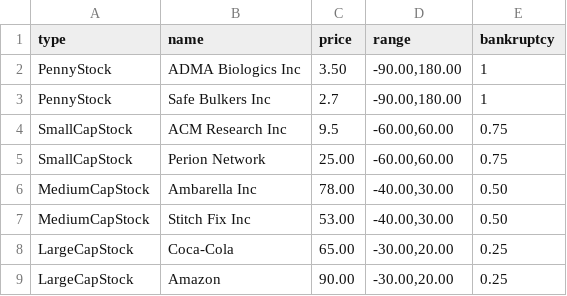
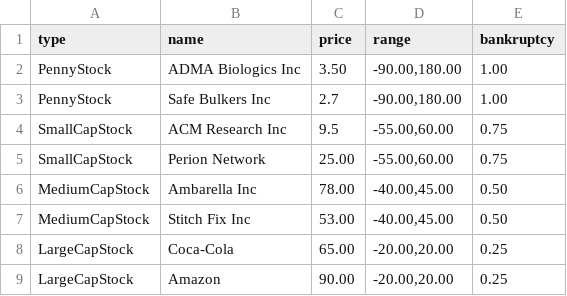
Before and after one commit to TobiasTheDanish/AktieSpil, a CSV file: src/Data/Stocks.csv, drawn as a sheet.

Commit message:
Stock data updated

```diff
--- a/src/Data/Stocks.csv
+++ b/src/Data/Stocks.csv
@@ -1,9 +1,9 @@
 type; name; price; range; bankruptcy
-PennyStock; ADMA Biologics Inc; 3.50; -90.00,180.00; 1
-PennyStock; Safe Bulkers Inc; 2.7; -90.00,180.00; 1
-SmallCapStock; ACM Research Inc; 9.5; -60.00,60.00; 0.75
-SmallCapStock; Perion Network; 25.00; -60.00,60.00; 0.75
-MediumCapStock; Ambarella Inc; 78.00; -40.00,30.00; 0.50
-MediumCapStock; Stitch Fix Inc; 53.00; -40.00,30.00; 0.50
-LargeCapStock; Coca-Cola; 65.00; -30.00,20.00; 0.25
-LargeCapStock; Amazon; 90.00; -30.00,20.00; 0.25
+PennyStock; ADMA Biologics Inc; 3.50; -90.00,180.00; 1.00
+PennyStock; Safe Bulkers Inc; 2.7; -90.00,180.00; 1.00
+SmallCapStock; ACM Research Inc; 9.5; -55.00,60.00; 0.75
+SmallCapStock; Perion Network; 25.00; -55.00,60.00; 0.75
+MediumCapStock; Ambarella Inc; 78.00; -40.00,45.00; 0.50
+MediumCapStock; Stitch Fix Inc; 53.00; -40.00,45.00; 0.50
+LargeCapStock; Coca-Cola; 65.00; -20.00,20.00; 0.25
+LargeCapStock; Amazon; 90.00; -20.00,20.00; 0.25
```
